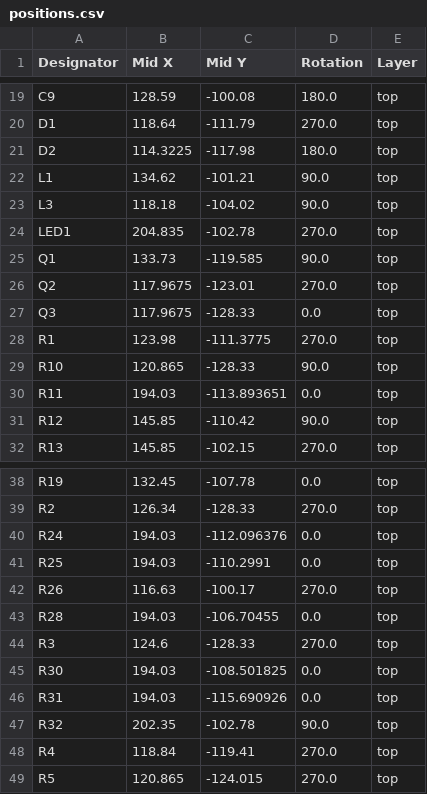
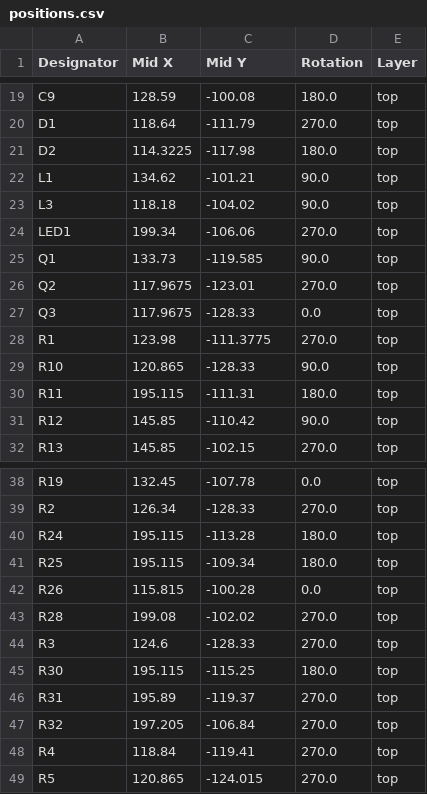
Before and after one commit to kquinsland/modular-rack-mount-power-system, a CSV file: hardware/boards/carrier/production/positions.csv, drawn as a sheet; only a part is shown, gaps mark what is left out; the diff covers the shown part only.

```diff
--- a/hardware/boards/carrier/production/positions.csv
+++ b/hardware/boards/carrier/production/positions.csv
@@ -23,3 +23,3 @@ L1,134.62,-101.21,90.0,top
 L3,118.18,-104.02,90.0,top
-LED1,204.835,-102.78,270.0,top
+LED1,199.34,-106.06,270.0,top
 Q1,133.73,-119.585,90.0,top
@@ -29,3 +29,3 @@ R1,123.98,-111.3775,270.0,top
 R10,120.865,-128.33,90.0,top
-R11,194.03,-113.893651,0.0,top
+R11,195.115,-111.31,180.0,top
 R12,145.85,-110.42,90.0,top
@@ -39,10 +39,10 @@ R19,132.45,-107.78,0.0,top
 R2,126.34,-128.33,270.0,top
-R24,194.03,-112.096376,0.0,top
-R25,194.03,-110.2991,0.0,top
-R26,116.63,-100.17,270.0,top
-R28,194.03,-106.70455,0.0,top
+R24,195.115,-113.28,180.0,top
+R25,195.115,-109.34,180.0,top
+R26,115.815,-100.28,0.0,top
+R28,199.08,-102.02,270.0,top
 R3,124.6,-128.33,270.0,top
-R30,194.03,-108.501825,0.0,top
-R31,194.03,-115.690926,0.0,top
-R32,202.35,-102.78,90.0,top
+R30,195.115,-115.25,180.0,top
+R31,195.89,-119.37,270.0,top
+R32,197.205,-106.84,270.0,top
 R4,118.84,-119.41,270.0,top
```
Also changed, not shown: 2 added rows, 1 removed row and 28 edited cells elsewhere in this file, hardware/boards/carrier/production/bom.csv, hardware/boards/carrier/production/designators.csv, 3 other files.
